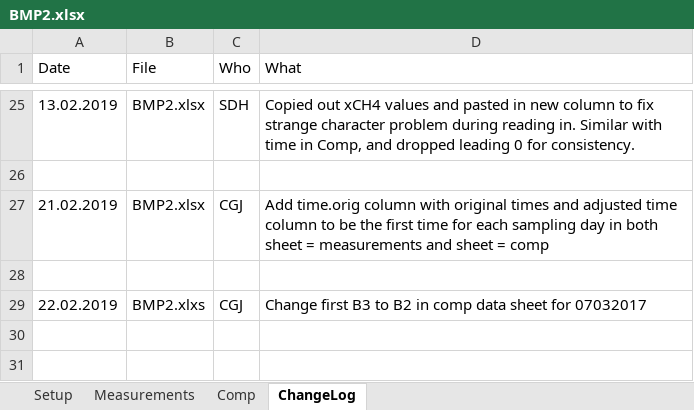
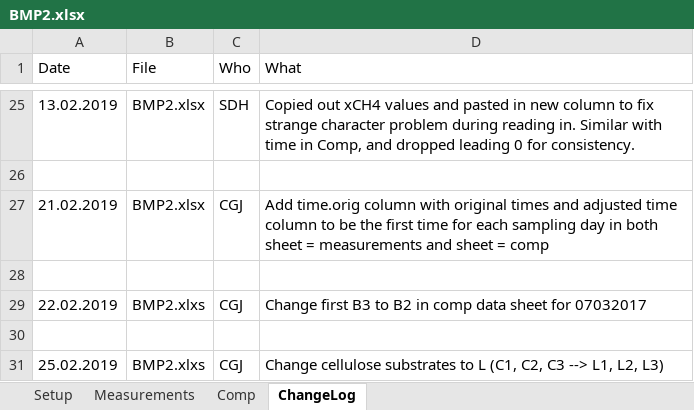
Before and after one commit to sashahafner/GD-BMP_paper_2019, an Excel workbook: experiments/thermal hydrolysis/data/BMP2.xlsx, sheet ChangeLog, drawn as a sheet; only a part is shown, gaps mark what is left out; values as stored, in another font and other column widths than the file's, no borders; the diff names each change by its address in the sheet, - before the commit and + after, or states it on an @@ line.

```diff
--- a/experiments/thermal hydrolysis/data/BMP2.xlsx (sheet ChangeLog)
+++ b/experiments/thermal hydrolysis/data/BMP2.xlsx (sheet ChangeLog)
+row 30: (empty)
+row 31: 25.02.2019 | BMP2.xlxs | CGJ | Change cellulose substrates to L (C1, C2, C3 --> L1, L2, L3)
```
Also changed, not shown: sheet Measurements, sheet Comp, sheet Setup, 33 other files.
